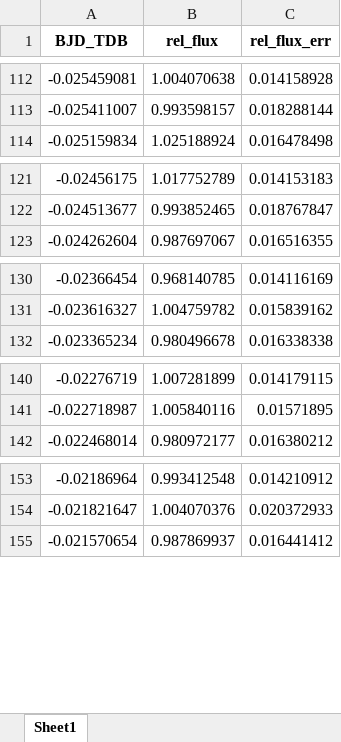
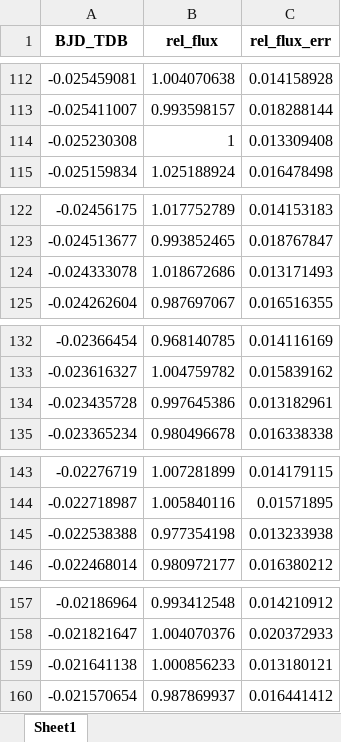
Before and after one commit to eligd/wd-1856-534b, an Excel workbook: fit_lightcurves/combined_lightcurves.xlsx, sheet Sheet1, drawn as a sheet; only a part is shown, gaps mark what is left out; values as stored, in another font and other column widths than the file's, no borders; the diff covers the shown part only; the diff names each change by its address in the sheet, - before the commit and + after, or states it on an @@ line.

```diff
--- a/fit_lightcurves/combined_lightcurves.xlsx (sheet Sheet1)
+++ b/fit_lightcurves/combined_lightcurves.xlsx (sheet Sheet1)
+row 114: -0.025230308 | 1 | 0.013309408
+row 124: -0.024333078 | 1.018672686 | 0.013171493
+row 134: -0.023435728 | 0.997645386 | 0.013182961
+row 145: -0.022538388 | 0.977354198 | 0.013233938
+row 159: -0.021641138 | 1.000856233 | 0.013180121
```
Also changed, not shown: 61 added rows elsewhere in this sheet, 7 other files.
